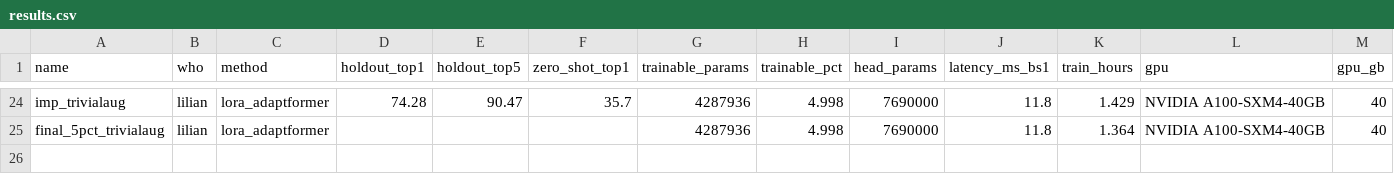
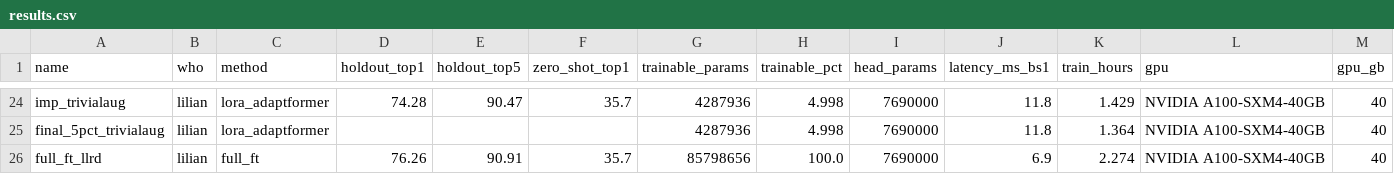
Before and after one commit to notzdean/CS604-Computer-Vision, a CSV file: results/results.csv, drawn as a sheet; only a part is shown, gaps mark what is left out; rows hold the shown columns only; the diff names each change by its address in the sheet, - before the commit and + after, or states it on an @@ line.

```diff
--- a/results/results.csv
+++ b/results/results.csv
+row 26: full_ft_llrd | lilian | full_ft | 76.26 | 90.91 | 35.7 | 85798656 | 100.0 | 7690000 | 6.9 | 2.274 | NVIDIA A100-SXM4-40GB | 40
```
Also changed, not shown: 4 other files.
